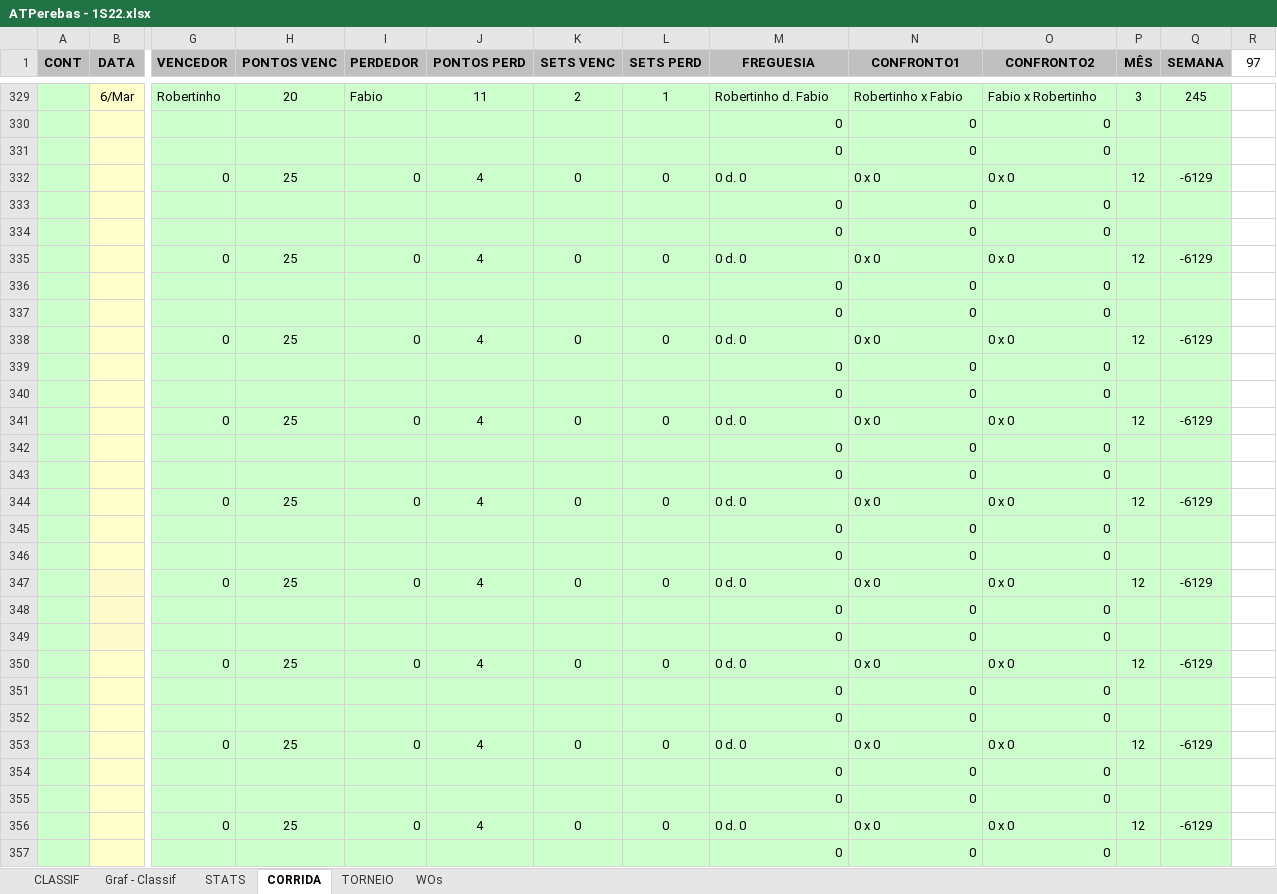
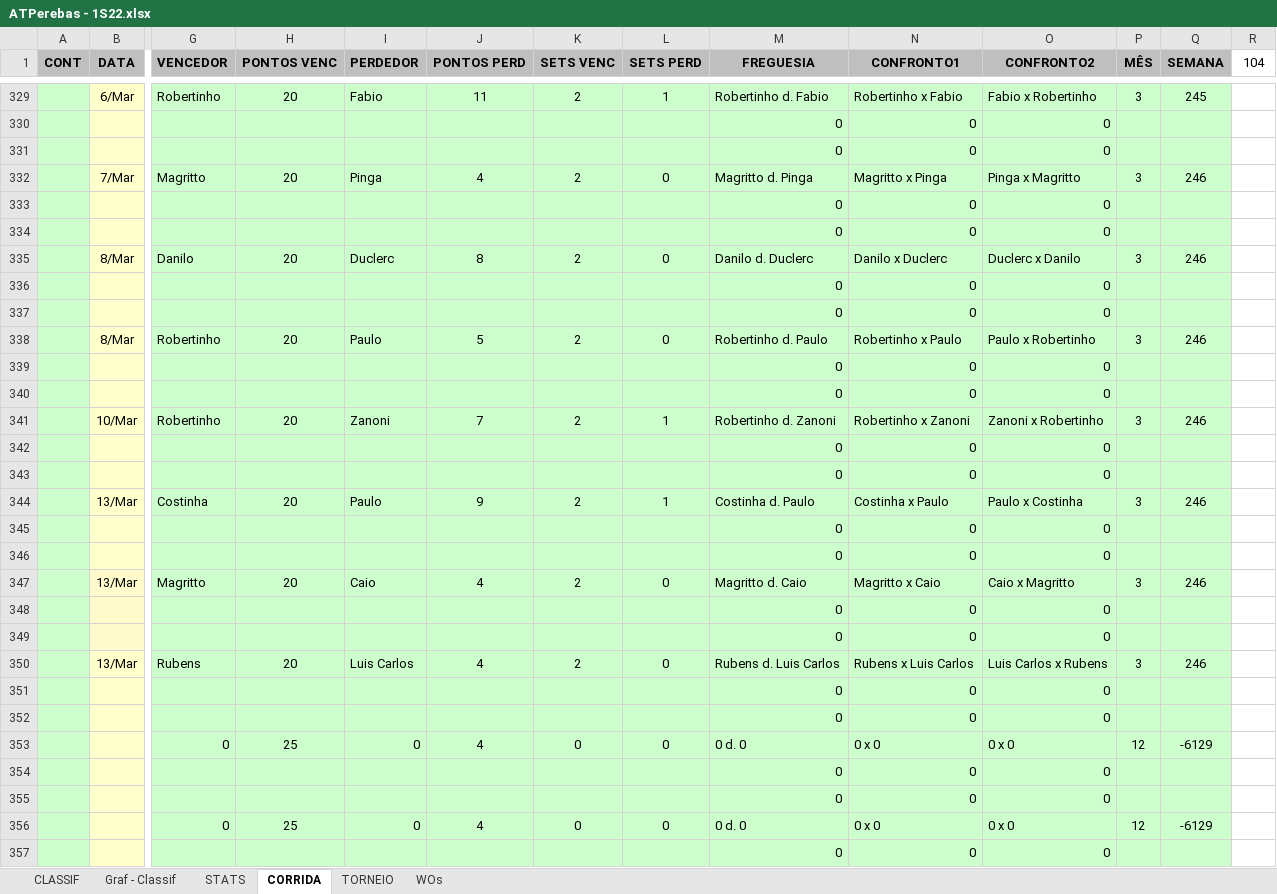
Before and after one commit to juanper/ATPerebas, an Excel workbook: 2022/semestre_1/ATPerebas - 1S22.xlsx, sheet CORRIDA, drawn as a sheet; only a part is shown, gaps mark what is left out; values as stored, in another font and other column widths than the file's, no borders; charts and pictures not drawn; removed rows and columns are numbered as before the commit, all else as after; rows hold the shown columns only; the diff names each change by its address in the sheet, - before the commit and + after, or states it on an @@ line.

```diff
--- a/2022/semestre_1/ATPerebas - 1S22.xlsx (sheet CORRIDA)
+++ b/2022/semestre_1/ATPerebas - 1S22.xlsx (sheet CORRIDA)
-R1: 97
+R1: 104
-row 332:  |  | 0 | 25 | 0 | 4 | 0 | 0 | 0 d. 0 | 0 x 0 | 0 x 0 | 12 | -6129
+row 332:  | 7/Mar | Magritto | 20 | Pinga | 4 | 2 | 0 | Magritto d. Pinga | Magritto x Pinga | Pinga x Magritto | 3 | 246
+row 333:  |  |  |  |  |  |  |  | 0 | 0 | 0
+row 335:  | 8/Mar | Danilo | 20 | Duclerc | 8 | 2 | 0 | Danilo d. Duclerc | Danilo x Duclerc | Duclerc x Danilo | 3 | 246
+row 336:  |  |  |  |  |  |  |  | 0 | 0 | 0
-row 335:  |  | 0 | 25 | 0 | 4 | 0 | 0 | 0 d. 0 | 0 x 0 | 0 x 0 | 12 | -6129
+row 338:  | 8/Mar | Robertinho | 20 | Paulo | 5 | 2 | 0 | Robertinho d. Paulo | Robertinho x Paulo | Paulo x Robertinho | 3 | 246
+row 339:  |  |  |  |  |  |  |  | 0 | 0 | 0
+row 341:  | 10/Mar | Robertinho | 20 | Zanoni | 7 | 2 | 1 | Robertinho d. Zanoni | Robertinho x Zanoni | Zanoni x Robertinho | 3 | 246
+row 342:  |  |  |  |  |  |  |  | 0 | 0 | 0
+row 343:  |  |  |  |  |  |  |  | 0 | 0 | 0
+row 344:  | 13/Mar | Costinha | 20 | Paulo | 9 | 2 | 1 | Costinha d. Paulo | Costinha x Paulo | Paulo x Costinha | 3 | 246
+row 345:  |  |  |  |  |  |  |  | 0 | 0 | 0
+row 346:  |  |  |  |  |  |  |  | 0 | 0 | 0
+row 347:  | 13/Mar | Magritto | 20 | Caio | 4 | 2 | 0 | Magritto d. Caio | Magritto x Caio | Caio x Magritto | 3 | 246
+row 348:  |  |  |  |  |  |  |  | 0 | 0 | 0
-row 338:  |  | 0 | 25 | 0 | 4 | 0 | 0 | 0 d. 0 | 0 x 0 | 0 x 0 | 12 | -6129
-row 339:  |  |  |  |  |  |  |  | 0 | 0 | 0
-row 340:  |  |  |  |  |  |  |  | 0 | 0 | 0
-row 341:  |  | 0 | 25 | 0 | 4 | 0 | 0 | 0 d. 0 | 0 x 0 | 0 x 0 | 12 | -6129
-row 342:  |  |  |  |  |  |  |  | 0 | 0 | 0
-row 343:  |  |  |  |  |  |  |  | 0 | 0 | 0
-row 344:  |  | 0 | 25 | 0 | 4 | 0 | 0 | 0 d. 0 | 0 x 0 | 0 x 0 | 12 | -6129
-row 345:  |  |  |  |  |  |  |  | 0 | 0 | 0
-row 346:  |  |  |  |  |  |  |  | 0 | 0 | 0
-row 347:  |  | 0 | 25 | 0 | 4 | 0 | 0 | 0 d. 0 | 0 x 0 | 0 x 0 | 12 | -6129
-row 348:  |  |  |  |  |  |  |  | 0 | 0 | 0
-row 349:  |  |  |  |  |  |  |  | 0 | 0 | 0
-row 350:  |  | 0 | 25 | 0 | 4 | 0 | 0 | 0 d. 0 | 0 x 0 | 0 x 0 | 12 | -6129
-row 351:  |  |  |  |  |  |  |  | 0 | 0 | 0
+row 350:  | 13/Mar | Rubens | 20 | Luis Carlos | 4 | 2 | 0 | Rubens d. Luis Carlos | Rubens x Luis Carlos | Luis Carlos x Rubens | 3 | 246
+row 351:  |  |  |  |  |  |  |  | 0 | 0 | 0
```
Also changed, not shown: sheet STATS, sheet CLASSIF, sheet WOs, formulas that keep their value, hidden cells, charts or pictures, 7 other files.
